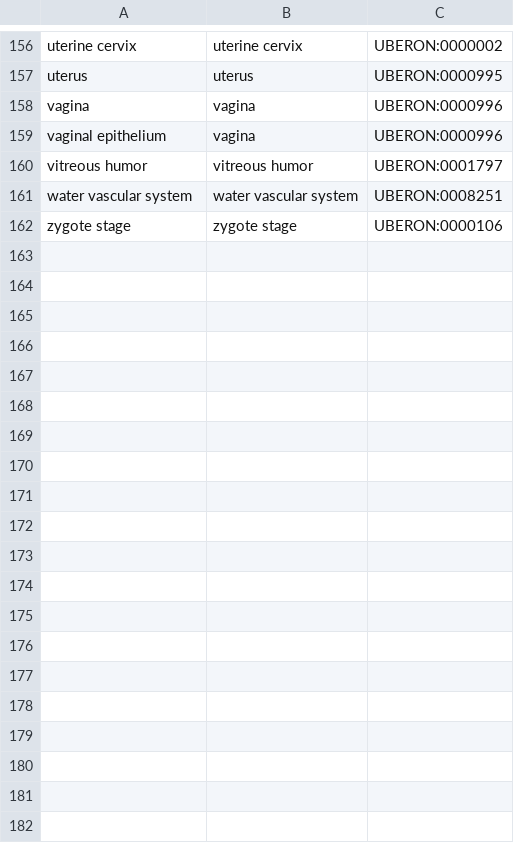
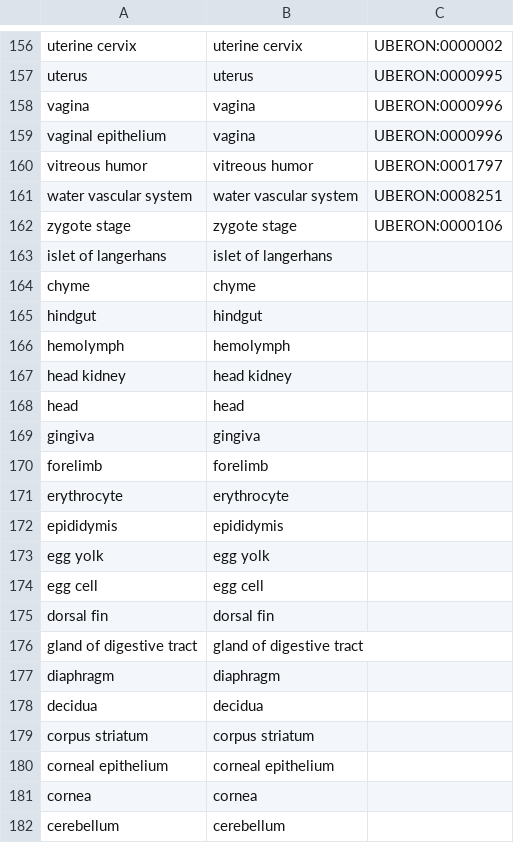
Before and after one commit to Wang-Bioinformatics-Lab/PublicDataset_ReDU_Metadata_Workflow, a CSV file: bin/translation_sheets/UBERONBodyPartName.csv, drawn as a sheet; only a part is shown, gaps mark what is left out; the diff covers the shown part only.

```diff
--- a/bin/translation_sheets/UBERONBodyPartName.csv
+++ b/bin/translation_sheets/UBERONBodyPartName.csv
@@ -162 +162,21 @@ water vascular system,water vascular system,UBERON:0008251
 zygote stage,zygote stage,UBERON:0000106
+islet of langerhans,islet of langerhans,
+chyme,chyme,
+hindgut,hindgut,
+hemolymph,hemolymph,
+head kidney,head kidney,
+head,head,
+gingiva,gingiva,
+forelimb,forelimb,
+erythrocyte,erythrocyte,
+epididymis,epididymis,
+egg yolk,egg yolk,
+egg cell,egg cell,
+dorsal fin,dorsal fin,
+gland of digestive tract,gland of digestive tract,
+diaphragm,diaphragm,
+decidua,decidua,
+corpus striatum,corpus striatum,
+corneal epithelium,corneal epithelium,
+cornea,cornea,
+cerebellum,cerebellum,
```
Also changed, not shown: 30 added rows elsewhere in this file, bin/translation_sheets/Country.csv, bin/translation_sheets/InternalStandardsUsed.csv, 21 other files.
